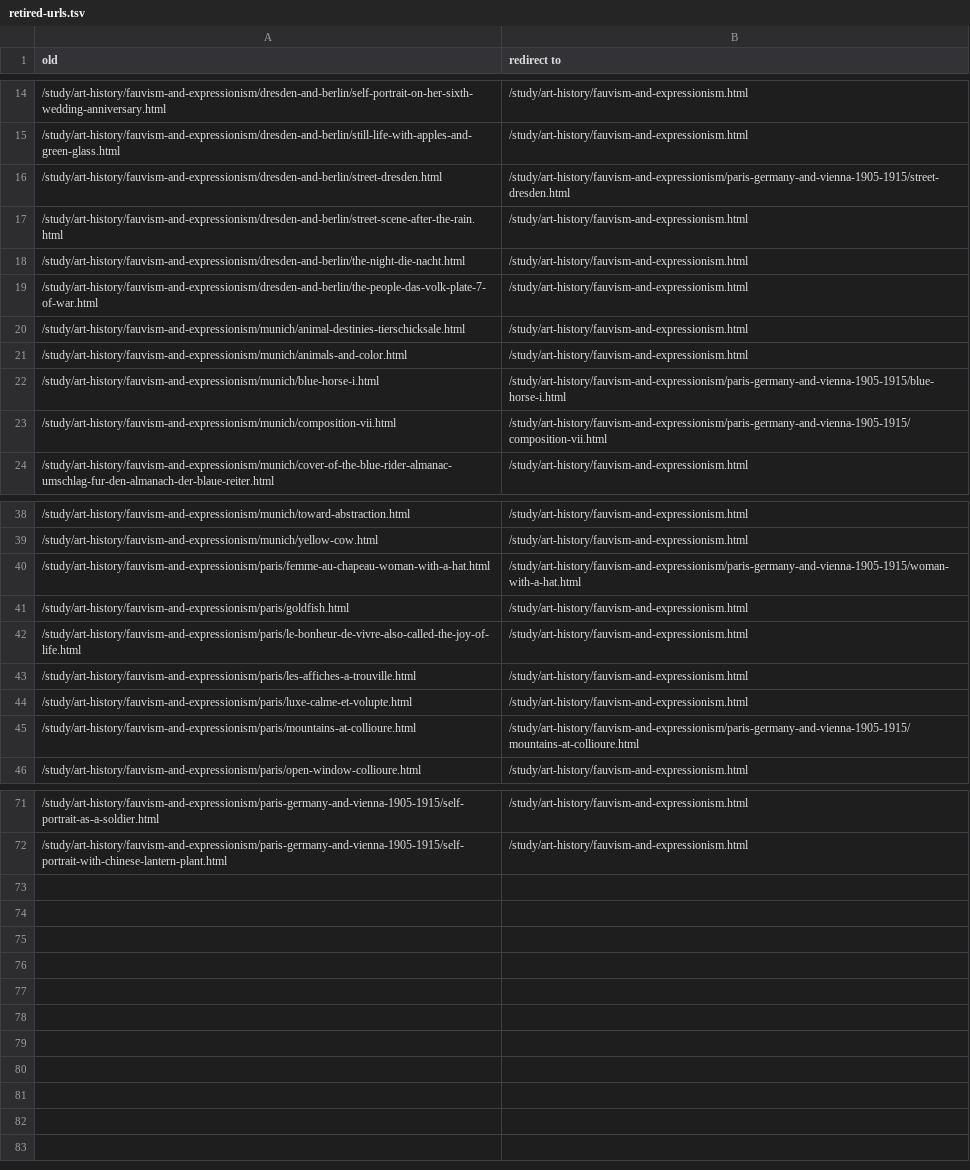
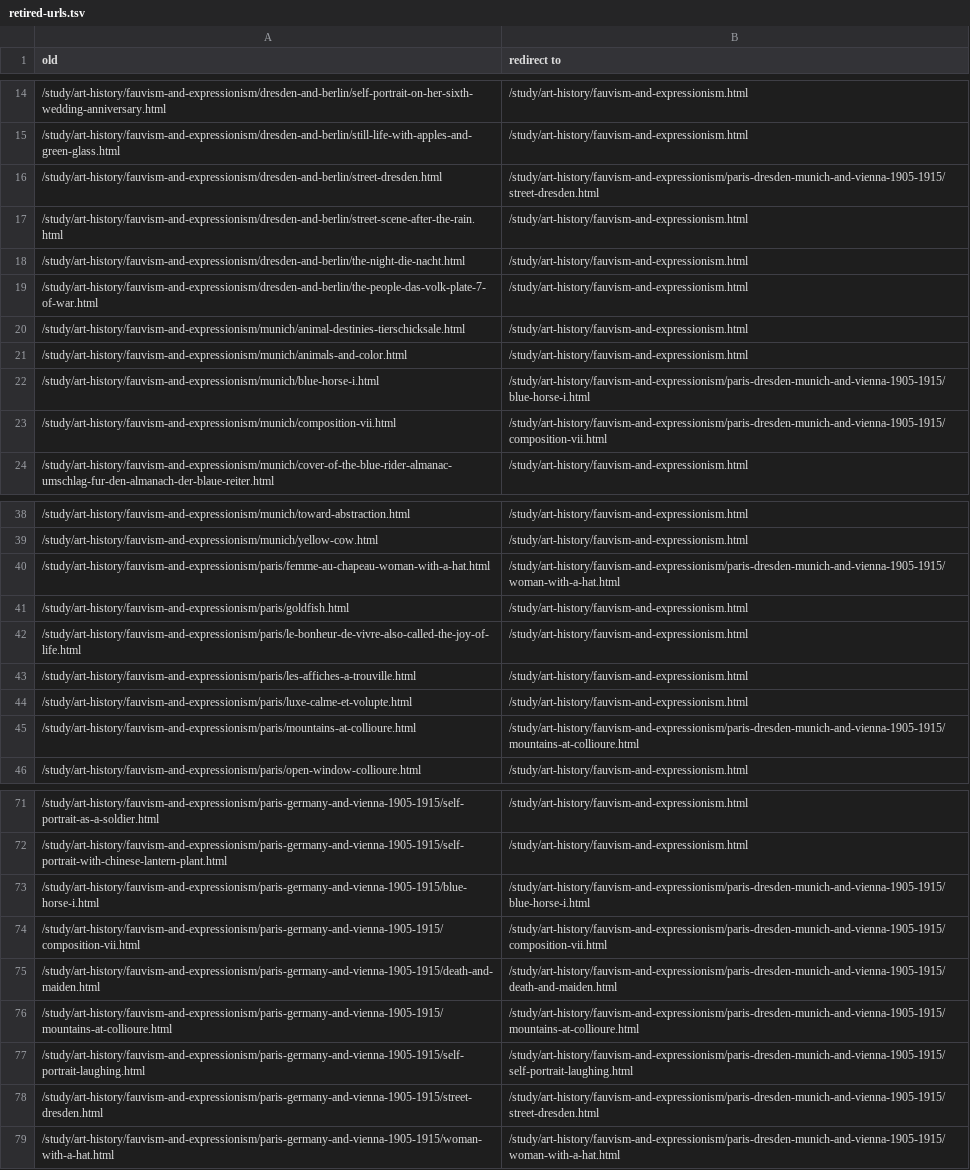
Before and after one commit to h4jq7z68d9-david/kiosk, a TSV file: study/art-history/fauvism-and-expressionism/retired-urls.tsv, drawn as a sheet; only a part is shown, gaps mark what is left out; the diff covers the shown part only.

```diff
--- a/study/art-history/fauvism-and-expressionism/retired-urls.tsv
+++ b/study/art-history/fauvism-and-expressionism/retired-urls.tsv
@@ -15,3 +15,3 @@ old	redirect to
 /study/art-history/fauvism-and-expressionism/dresden-and-berlin/still-life-with-apples-and-green-glass.html	/study/art-history/fauvism-and-expressionism.html
-/study/art-history/fauvism-and-expressionism/dresden-and-berlin/street-dresden.html	/study/art-history/fauvism-and-expressionism/paris-germany-and-vienna-1905-1915/street-dresden.html
+/study/art-history/fauvism-and-expressionism/dresden-and-berlin/street-dresden.html	/study/art-history/fauvism-and-expressionism/paris-dresden-munich-and-vienna-1905-1915/street-dresden.html
 /study/art-history/fauvism-and-expressionism/dresden-and-berlin/street-scene-after-the-rain.html	/study/art-history/fauvism-and-expressionism.html
@@ -21,4 +21,4 @@ old	redirect to
 /study/art-history/fauvism-and-expressionism/munich/animals-and-color.html	/study/art-history/fauvism-and-expressionism.html
-/study/art-history/fauvism-and-expressionism/munich/blue-horse-i.html	/study/art-history/fauvism-and-expressionism/paris-germany-and-vienna-1905-1915/blue-horse-i.html
-/study/art-history/fauvism-and-expressionism/munich/composition-vii.html	/study/art-history/fauvism-and-expressionism/paris-germany-and-vienna-1905-1915/composition-vii.html
+/study/art-history/fauvism-and-expressionism/munich/blue-horse-i.html	/study/art-history/fauvism-and-expressionism/paris-dresden-munich-and-vienna-1905-1915/blue-horse-i.html
+/study/art-history/fauvism-and-expressionism/munich/composition-vii.html	/study/art-history/fauvism-and-expressionism/paris-dresden-munich-and-vienna-1905-1915/composition-vii.html
 /study/art-history/fauvism-and-expressionism/munich/cover-of-the-blue-rider-almanac-umschlag-fur-den-almanach-der-blaue-reiter.html	/study/art-history/fauvism-and-expressionism.html
@@ -39,3 +39,3 @@ old	redirect to
 /study/art-history/fauvism-and-expressionism/munich/yellow-cow.html	/study/art-history/fauvism-and-expressionism.html
-/study/art-history/fauvism-and-expressionism/paris/femme-au-chapeau-woman-with-a-hat.html	/study/art-history/fauvism-and-expressionism/paris-germany-and-vienna-1905-1915/woman-with-a-hat.html
+/study/art-history/fauvism-and-expressionism/paris/femme-au-chapeau-woman-with-a-hat.html	/study/art-history/fauvism-and-expressionism/paris-dresden-munich-and-vienna-1905-1915/woman-with-a-hat.html
 /study/art-history/fauvism-and-expressionism/paris/goldfish.html	/study/art-history/fauvism-and-expressionism.html
@@ -44,3 +44,3 @@ old	redirect to
 /study/art-history/fauvism-and-expressionism/paris/luxe-calme-et-volupte.html	/study/art-history/fauvism-and-expressionism.html
-/study/art-history/fauvism-and-expressionism/paris/mountains-at-collioure.html	/study/art-history/fauvism-and-expressionism/paris-germany-and-vienna-1905-1915/mountains-at-collioure.html
+/study/art-history/fauvism-and-expressionism/paris/mountains-at-collioure.html	/study/art-history/fauvism-and-expressionism/paris-dresden-munich-and-vienna-1905-1915/mountains-at-collioure.html
 /study/art-history/fauvism-and-expressionism/paris/open-window-collioure.html	/study/art-history/fauvism-and-expressionism.html
@@ -72 +72,8 @@ old	redirect to
 /study/art-history/fauvism-and-expressionism/paris-germany-and-vienna-1905-1915/self-portrait-with-chinese-lantern-plant.html	/study/art-history/fauvism-and-expressionism.html
+/study/art-history/fauvism-and-expressionism/paris-germany-and-vienna-1905-1915/blue-horse-i.html	/study/art-history/fauvism-and-expressionism/paris-dresden-munich-and-vienna-1905-1915/blue-horse-i.html
+/study/art-history/fauvism-and-expressionism/paris-germany-and-vienna-1905-1915/composition-vii.html	/study/art-history/fauvism-and-expressionism/paris-dresden-munich-and-vienna-1905-1915/composition-vii.html
+/study/art-history/fauvism-and-expressionism/paris-germany-and-vienna-1905-1915/death-and-maiden.html	/study/art-history/fauvism-and-expressionism/paris-dresden-munich-and-vienna-1905-1915/death-and-maiden.html
+/study/art-history/fauvism-and-expressionism/paris-germany-and-vienna-1905-1915/mountains-at-collioure.html	/study/art-history/fauvism-and-expressionism/paris-dresden-munich-and-vienna-1905-1915/mountains-at-collioure.html
+/study/art-history/fauvism-and-expressionism/paris-germany-and-vienna-1905-1915/self-portrait-laughing.html	/study/art-history/fauvism-and-expressionism/paris-dresden-munich-and-vienna-1905-1915/self-portrait-laughing.html
+/study/art-history/fauvism-and-expressionism/paris-germany-and-vienna-1905-1915/street-dresden.html	/study/art-history/fauvism-and-expressionism/paris-dresden-munich-and-vienna-1905-1915/street-dresden.html
+/study/art-history/fauvism-and-expressionism/paris-germany-and-vienna-1905-1915/woman-with-a-hat.html	/study/art-history/fauvism-and-expressionism/paris-dresden-munich-and-vienna-1905-1915/woman-with-a-hat.html
```
Also changed, not shown: 2 edited cells elsewhere in this file, 28 other files.
